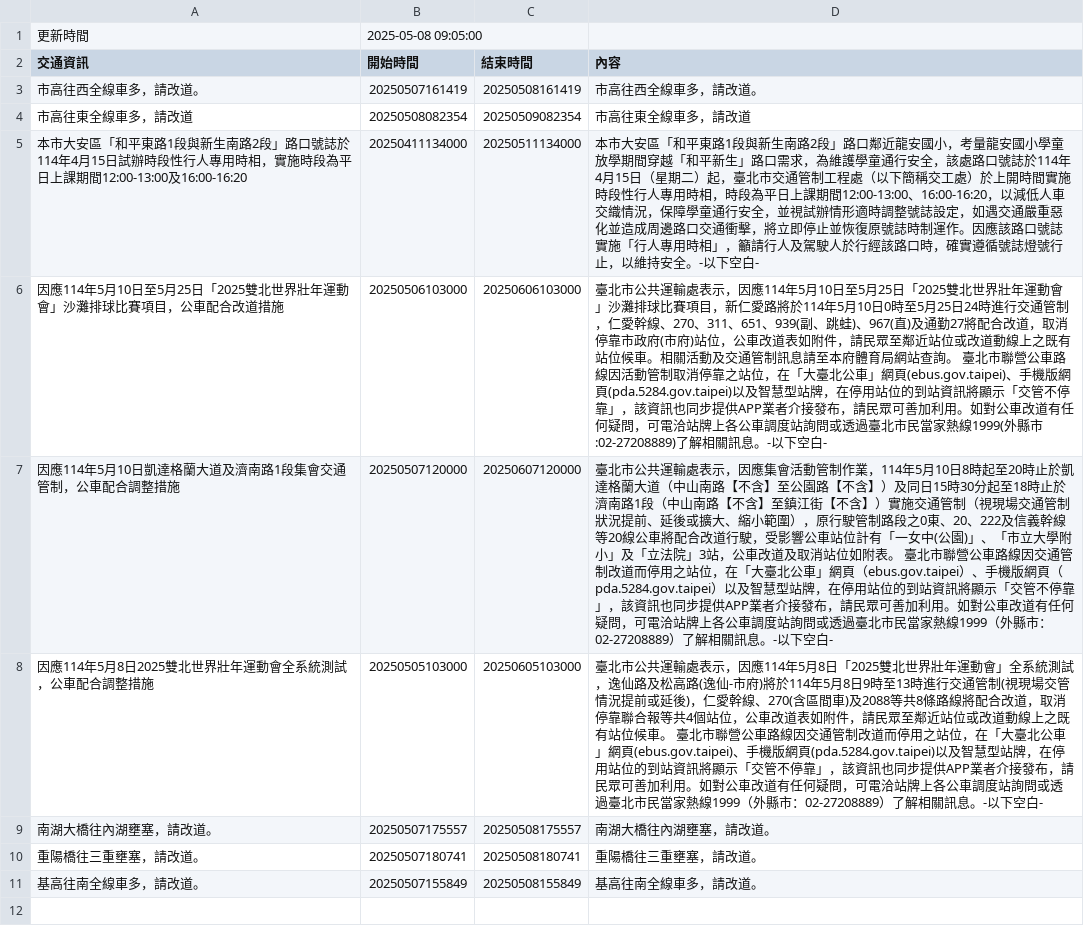
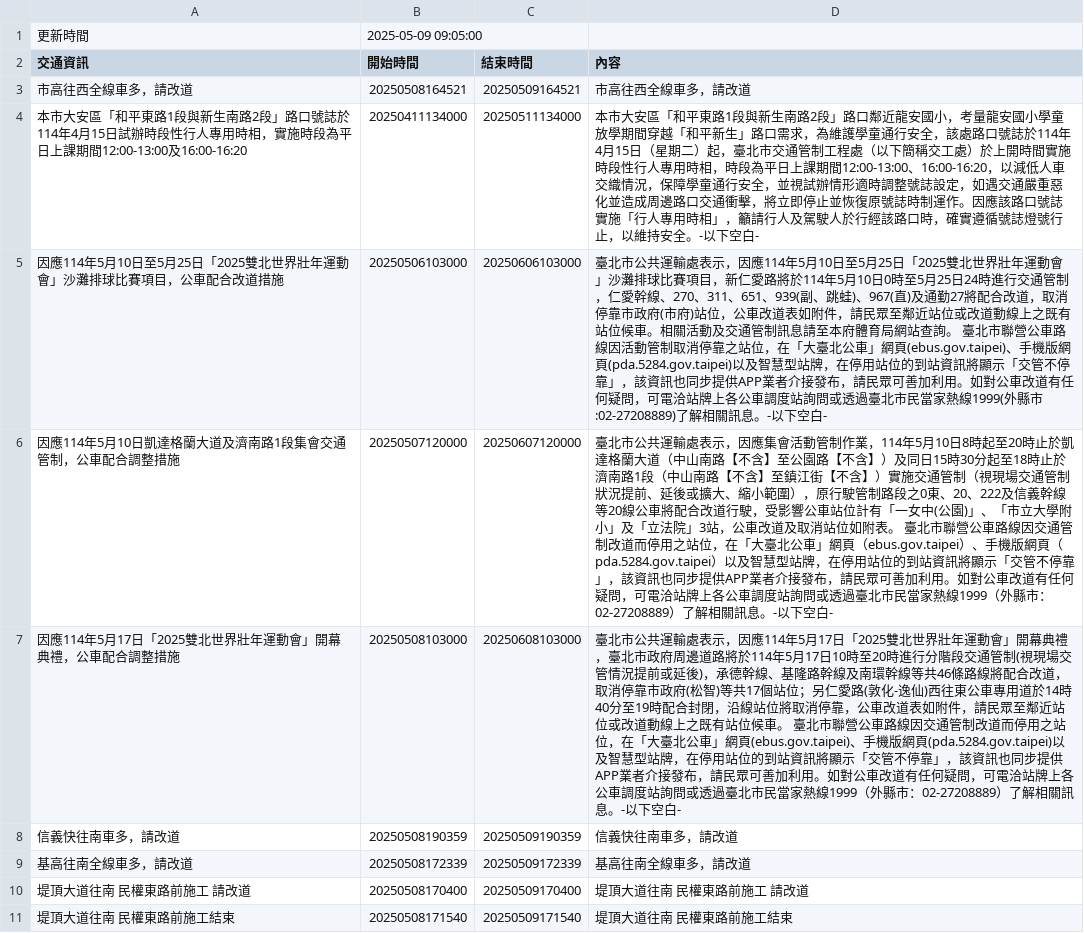
Before and after one commit to Brian-Su-tech/Open_Flatform_Mid, a CSV file: api.csv, drawn as a sheet.

Commit message:
daily crawl

```diff
--- a/api.csv
+++ b/api.csv
@@ -1,5 +1,4 @@
-更新時間,2025-05-08 09:05:00
+更新時間,2025-05-09 09:05:00
 交通資訊,開始時間,結束時間,內容
-市高往西全線車多，請改道。,20250507161419,20250508161419,市高往西全線車多，請改道。
-市高往東全線車多，請改道,20250508082354,20250509082354,市高往東全線車多，請改道
+市高往西全線車多，請改道,20250508164521,20250509164521,市高往西全線車多，請改道
 本市大安區「和平東路1段與新生南路2段」路口號誌於114年4月15日試辦時段性行人專用時相，實施時段為平日上課期間12:00-13:00及16:00-16:20,20250411134000,20250511134000,本市大安區「和平東路1段與新生南路2段」路口鄰近龍安國小，考量龍安國小學童放學期間穿越「和平新生」路口需求，為維護學童通行安全，該處路口號誌於114年4月15日（星期二）起，臺北市交通管制工程處（以下簡稱交工處）於上開時間實施時段性行人專用時相，時段為平日上課期間12:00-13:00、16:00-16:20，以減低人車交織情況，保障學童通行安全，並視試辦情形適時調整號誌設定，如遇交通嚴重惡化並造成周邊路口交通衝擊，將立即停止並恢復原號誌時制運作。因應該路口號誌實施「行人專用時相」，籲請行人及駕駛人於行經該路口時，確實遵循號誌燈號行止，以維持安全。-以下空白-
@@ -7,5 +6,6 @@
 因應114年5月10日凱達格蘭大道及濟南路1段集會交通管制，公車配合調整措施,20250507120000,20250607120000,　　臺北市公共運輸處表示，因應集會活動管制作業，114年5月10日8時起至20時止於凱達格蘭大道（中山南路【不含】至公園路【不含】）及同日15時30分起至18時止於濟南路1段（中山南路【不含】至鎮江街【不含】）實施交通管制（視現場交通管制狀況提前、延後或擴大、縮小範圍），原行駛管制路段之0東、20、222及信義幹線等20線公車將配合改道行駛，受影響公車站位計有「一女中(公園)」、「市立大學附小」及「立法院」3站，公車改道及取消站位如附表。　　臺北市聯營公車路線因交通管制改道而停用之站位，在「大臺北公車」網頁（ebus.gov.taipei）、手機版網頁（pda.5284.gov.taipei）以及智慧型站牌，在停用站位的到站資訊將顯示「交管不停靠」，該資訊也同步提供APP業者介接發布，請民眾可善加利用。如對公車改道有任何疑問，可電洽站牌上各公車調度站詢問或透過臺北市民當家熱線1999（外縣市：02-27208889）了解相關訊息。-以下空白-
-因應114年5月8日2025雙北世界壯年運動會全系統測試，公車配合調整措施,20250505103000,20250605103000,　　臺北市公共運輸處表示，因應114年5月8日「2025雙北世界壯年運動會」全系統測試，逸仙路及松高路(逸仙-市府)將於114年5月8日9時至13時進行交通管制(視現場交管情況提前或延後)，仁愛幹線、270(含區間車)及2088等共8條路線將配合改道，取消停靠聯合報等共4個站位，公車改道表如附件，請民眾至鄰近站位或改道動線上之既有站位候車。　　臺北市聯營公車路線因交通管制改道而停用之站位，在「大臺北公車」網頁(ebus.gov.taipei)、手機版網頁(pda.5284.gov.taipei)以及智慧型站牌，在停用站位的到站資訊將顯示「交管不停靠」，該資訊也同步提供APP業者介接發布，請民眾可善加利用。如對公車改道有任何疑問，可電洽站牌上各公車調度站詢問或透過臺北市民當家熱線1999（外縣市：02-27208889）了解相關訊息。-以下空白-
-南湖大橋往內湖壅塞，請改道。,20250507175557,20250508175557,南湖大橋往內湖壅塞，請改道。
-重陽橋往三重壅塞，請改道。,20250507180741,20250508180741,重陽橋往三重壅塞，請改道。
-基高往南全線車多，請改道。,20250507155849,20250508155849,基高往南全線車多，請改道。
+因應114年5月17日「2025雙北世界壯年運動會」開幕典禮，公車配合調整措施,20250508103000,20250608103000,　　臺北市公共運輸處表示，因應114年5月17日「2025雙北世界壯年運動會」開幕典禮，臺北市政府周邊道路將於114年5月17日10時至20時進行分階段交通管制(視現場交管情況提前或延後)，承德幹線、基隆路幹線及南環幹線等共46條路線將配合改道，取消停靠市政府(松智)等共17個站位；另仁愛路(敦化-逸仙)西往東公車專用道於14時40分至19時配合封閉，沿線站位將取消停靠，公車改道表如附件，請民眾至鄰近站位或改道動線上之既有站位候車。　　臺北市聯營公車路線因交通管制改道而停用之站位，在「大臺北公車」網頁(ebus.gov.taipei)、手機版網頁(pda.5284.gov.taipei)以及智慧型站牌，在停用站位的到站資訊將顯示「交管不停靠」，該資訊也同步提供APP業者介接發布，請民眾可善加利用。如對公車改道有任何疑問，可電洽站牌上各公車調度站詢問或透過臺北市民當家熱線1999（外縣市：02-27208889）了解相關訊息。-以下空白-
+信義快往南車多，請改道,20250508190359,20250509190359,信義快往南車多，請改道
+基高往南全線車多，請改道,20250508172339,20250509172339,基高往南全線車多，請改道
+堤頂大道往南 民權東路前施工 請改道,20250508170400,20250509170400,堤頂大道往南 民權東路前施工 請改道
+堤頂大道往南 民權東路前施工結束,20250508171540,20250509171540,堤頂大道往南 民權東路前施工結束
```
